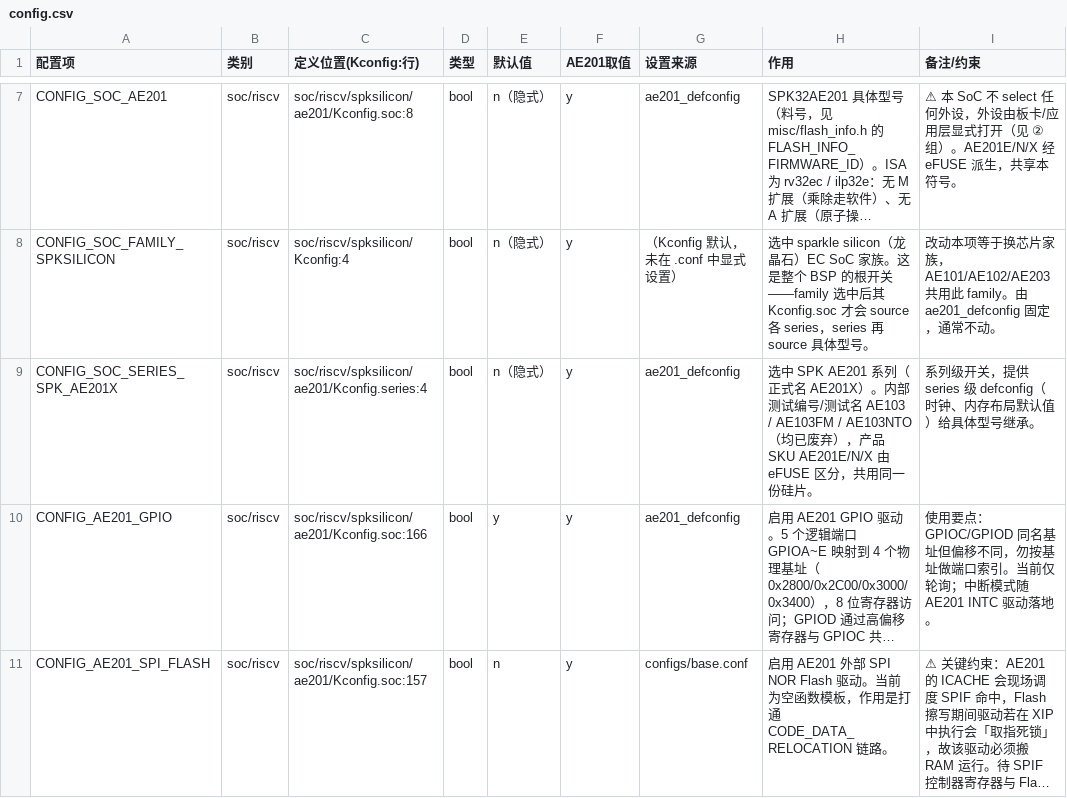
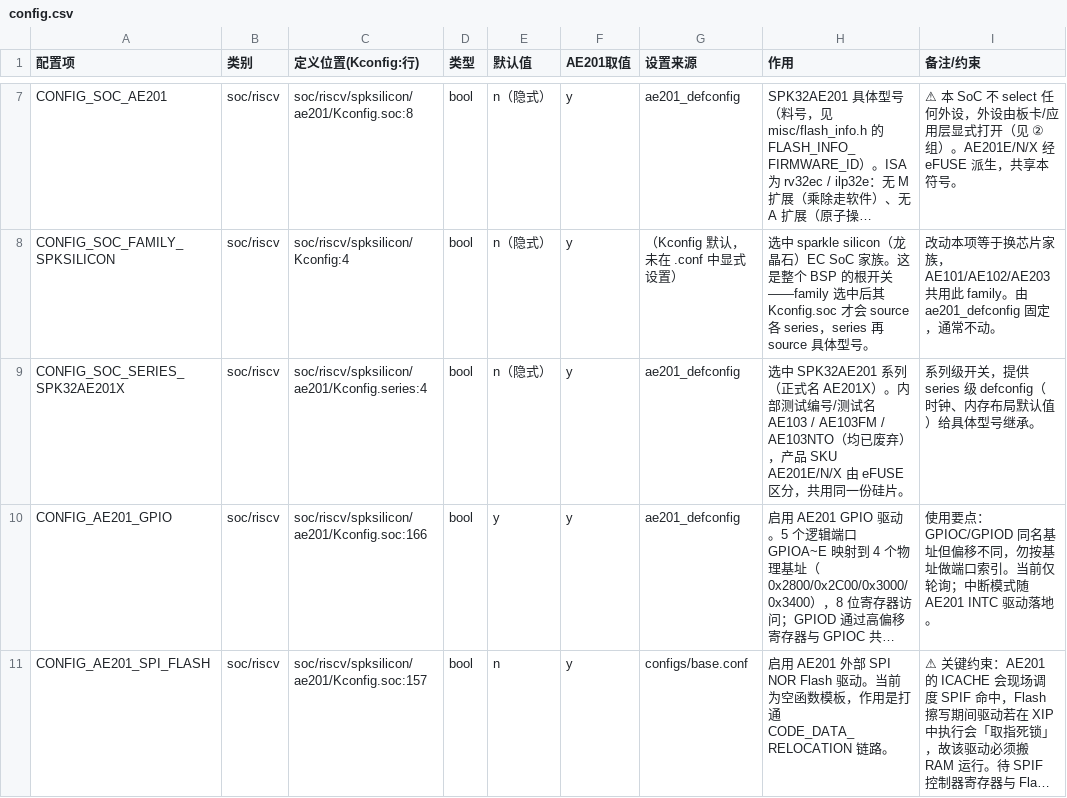
Before and after one commit to sparkle-silicon/ecfw-zephyr, a CSV file: configs/config.csv, drawn as a sheet; only a part is shown, gaps mark what is left out; long unchanged cells end in …; the diff names each change by its address in the sheet, - before the commit and + after, or states it on an @@ line.

Commit message:
优化代码架构 	modified:   CMakeLists.txt 	modified:   app/CMakeLists.txt 	modified:   boards/CMakeLists.txt 	modified:   boards/board_config.h 	modified:   boards/spksilicon/ae201/CMakeLists.txt 	modified:   boards/spksilicon/ae201/ae201.c 	modified:   configs/config.csv 	modified:   configs/config_full.csv 	modified:   drivers/CMakeLists.txt 	renamed:    linker/startup.ld -> linker/spksilicon/startup.ld 	modified:   misc/CMakeLists.txt 	modified:   misc/main.c 	renamed:    out_of_tree_boards/boards/riscv/spksilicon/ae201/CMakeLists.txt -> out_of_tree_boards/boards/riscv/ae201/CMakeLists.txt 	renamed:    out_of_tree_boards/boards/riscv/spksilicon/ae201/Kconfig.board -> out_of_tree_boards/boards/riscv/ae201/Kconfig.board 	renamed:    out_of_tree_boards/boards/riscv/spksilicon/ae201/Kconfig.defconfig -> out_of_tree_boards/boards/riscv/ae201/Kconfig.defconfig 	renamed:    out_of_tree_boards/boards/riscv/spksilicon/ae201/ae201.dts -> out_of_tree_boards/boards/riscv/ae201/ae201.dts 	renamed:    out_of_tree_boards/boards/riscv/spksilicon/ae201/ae201.yaml -> out_of_tree_boards/boards/riscv/ae201/ae201.yaml 	renamed:    out_of_tree_boards/boards/riscv/spksilicon/ae201/ae201_defconfig -> out_of_tree_boards/boards/riscv/ae201/ae201_defconfig 	renamed:    out_of_tree_boards/boards/riscv/spksilicon/ae201/board.cmake -> out_of_tree_boards/boards/riscv/ae201/board.cmake 	renamed:    out_of_tree_boards/boards/riscv/spksilicon/ae201/support/spi_cfg.txt -> out_of_tree_boards/boards/riscv/ae201/support/spi_cfg.txt 	renamed:    out_of_tree_boards/boards/riscv/spksilicon/ae201/test_ram64k.overlay -> out_of_tree_boards/boards/riscv/ae201/test_ram64k.overlay

```diff
--- a/configs/config.csv
+++ b/configs/config.csv
-A9 (配置项): CONFIG_SOC_SERIES_SPK_AE201X
+A9 (配置项): CONFIG_SOC_SERIES_SPK32AE201X
-H9 (作用): 选中 SPK AE201 系列（正…
+H9 (作用): 选中 SPK32AE201 系列（正…
```
Also changed, not shown: 20 other files.
